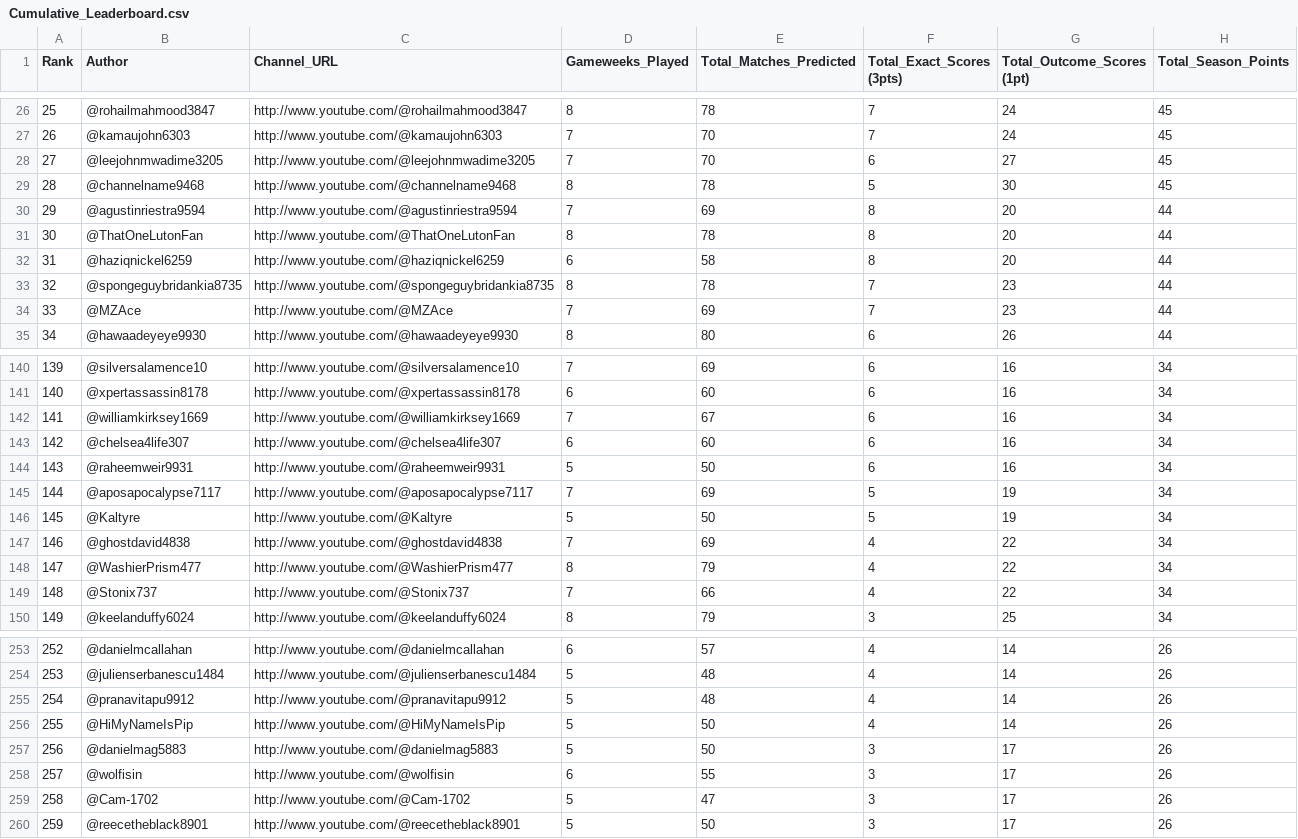
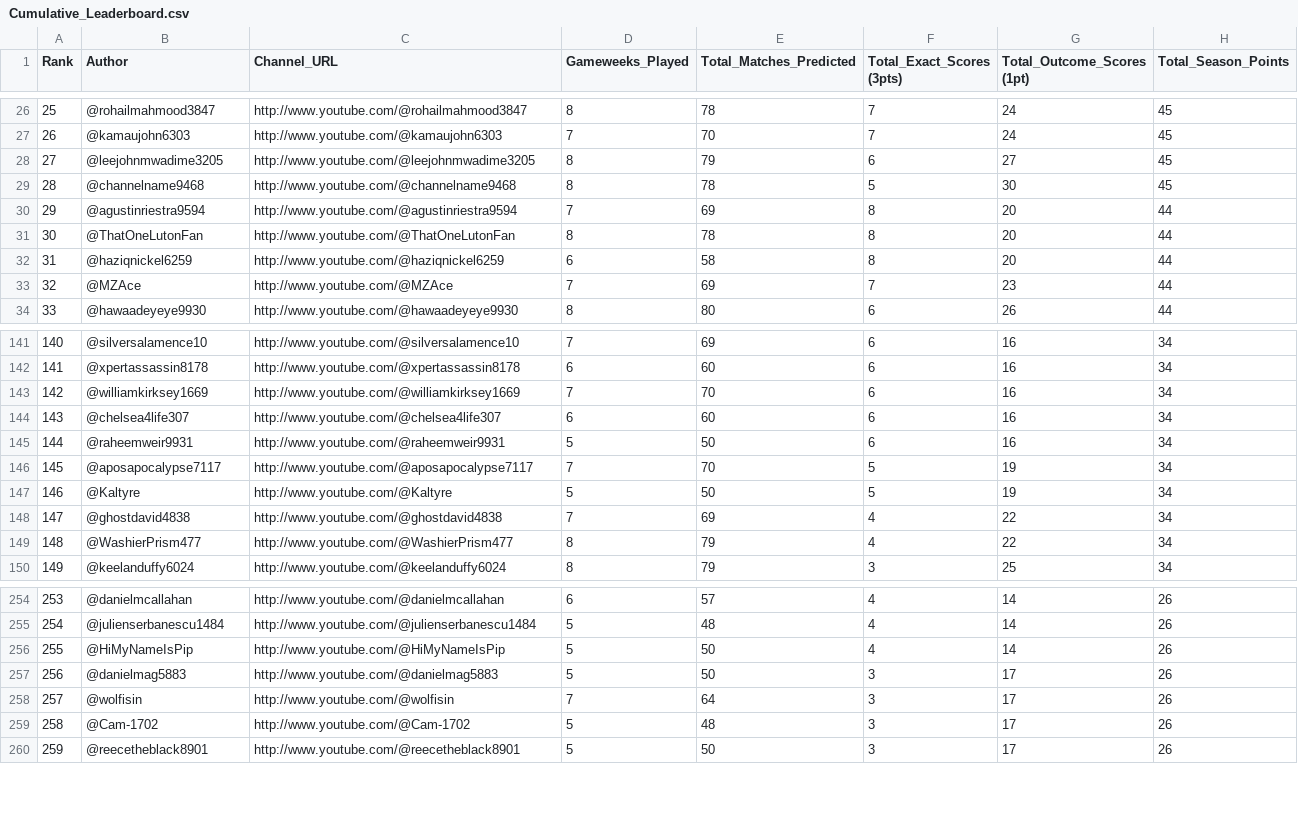
Before and after one commit to AviBomb/premier-league-predictions-tracker, a CSV file: exports/Cumulative_Leaderboard.csv, drawn as a sheet; only a part is shown, gaps mark what is left out; removed rows and columns are numbered as before the commit, all else as after; the diff covers the shown part only; the diff names each change by its address in the sheet, - before the commit and + after, or states it on an @@ line.

```diff
--- a/exports/Cumulative_Leaderboard.csv
+++ b/exports/Cumulative_Leaderboard.csv
-D28 (Gameweeks_Played): 7
+D28 (Gameweeks_Played): 8
-E28 (Total_Matches_Predicted): 70
+E28 (Total_Matches_Predicted): 79
-row 33: 32 | @spongeguybridankia8735 | http://www.youtube.com/@spongeguybridankia8735 | 8 | 78 | 7 | 23 | 44
@@ column A (Rank) renumbered from row 33 down @@
-E143 (Total_Matches_Predicted): 67
+E143 (Total_Matches_Predicted): 70
-E146 (Total_Matches_Predicted): 69
+E146 (Total_Matches_Predicted): 70
-row 149: 148 | @Stonix737 | http://www.youtube.com/@Stonix737 | 7 | 66 | 4 | 22 | 34
-row 255: 254 | @pranavitapu9912 | http://www.youtube.com/@pranavitapu9912 | 5 | 48 | 4 | 14 | 26
-D258 (Gameweeks_Played): 6
+D258 (Gameweeks_Played): 7
-E258 (Total_Matches_Predicted): 55
+E258 (Total_Matches_Predicted): 64
-E259 (Total_Matches_Predicted): 47
+E259 (Total_Matches_Predicted): 48
```
Also changed, not shown: 8 added rows, 3 removed rows and 57 edited cells elsewhere in this file, 14 other files.
